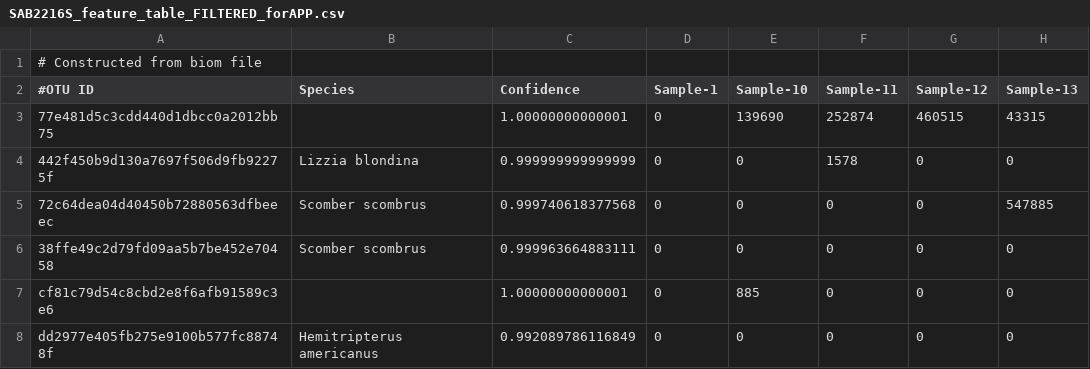
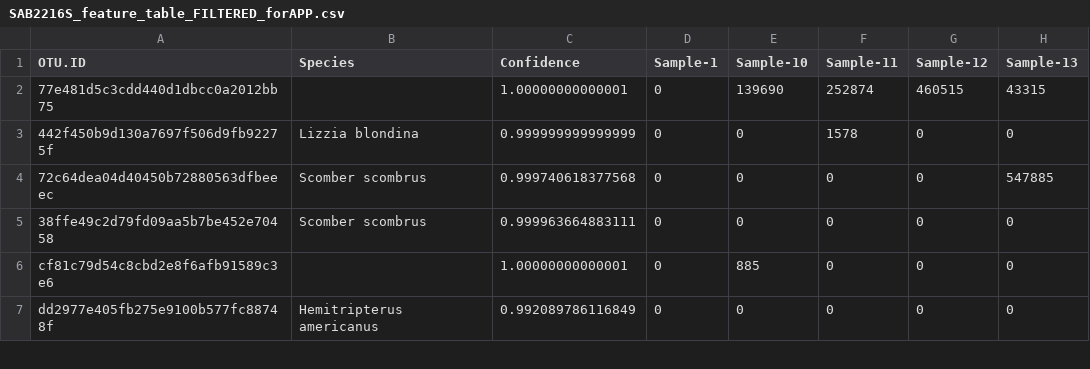
Before and after one commit to NickJeff13/eDNA-for-MPAs, a CSV file: data/2022Data/SAB/16S/SAB2216S_feature_table_FILTERED_forAPP.csv, drawn as a sheet; only a part is shown; removed rows and columns are numbered as before the commit, all else as after; rows hold the shown columns only; the diff names each change by its address in the sheet, - before the commit and + after, or states it on an @@ line.

```diff
--- a/data/2022Data/SAB/16S/SAB2216S_feature_table_FILTERED_forAPP.csv
+++ b/data/2022Data/SAB/16S/SAB2216S_feature_table_FILTERED_forAPP.csv
-row 1: # Constructed from biom file
-A1: #OTU ID
+A1: OTU.ID
```
Also changed, not shown: 1 other file.
